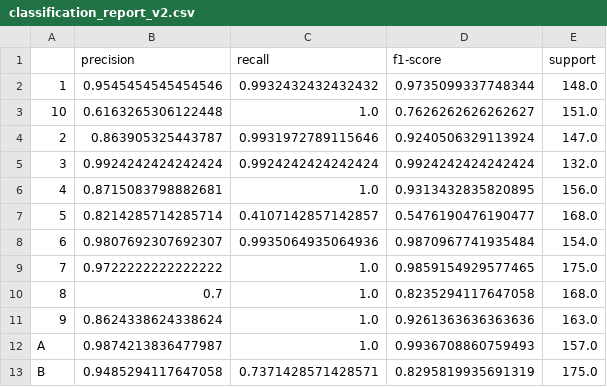
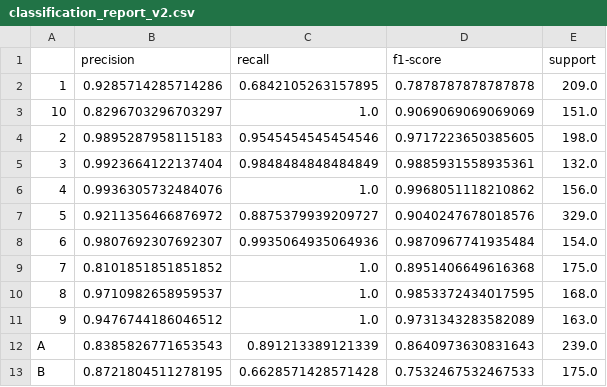
Before and after one commit to Kayclab/SignTalk, a CSV file: model/classification_report_v2.csv, drawn as a sheet; only a part is shown; the diff covers the shown part only.

Commit message:
update model

```diff
--- a/model/classification_report_v2.csv
+++ b/model/classification_report_v2.csv
@@ -1,13 +1,13 @@
 ,precision,recall,f1-score,support
-1,0.9545454545454546,0.9932432432432432,0.9735099337748344,148.0
-10,0.6163265306122448,1.0,0.7626262626262627,151.0
-2,0.863905325443787,0.9931972789115646,0.9240506329113924,147.0
-3,0.9924242424242424,0.9924242424242424,0.9924242424242424,132.0
-4,0.8715083798882681,1.0,0.9313432835820895,156.0
-5,0.8214285714285714,0.4107142857142857,0.5476190476190477,168.0
+1,0.9285714285714286,0.6842105263157895,0.7878787878787878,209.0
+10,0.8296703296703297,1.0,0.9069069069069069,151.0
+2,0.9895287958115183,0.9545454545454546,0.9717223650385605,198.0
+3,0.9923664122137404,0.9848484848484849,0.9885931558935361,132.0
+4,0.9936305732484076,1.0,0.9968051118210862,156.0
+5,0.9211356466876972,0.8875379939209727,0.9040247678018576,329.0
 6,0.9807692307692307,0.9935064935064936,0.9870967741935484,154.0
-7,0.9722222222222222,1.0,0.9859154929577465,175.0
-8,0.7,1.0,0.8235294117647058,168.0
-9,0.8624338624338624,1.0,0.9261363636363636,163.0
-A,0.9874213836477987,1.0,0.9936708860759493,157.0
-B,0.9485294117647058,0.7371428571428571,0.8295819935691319,175.0
+7,0.8101851851851852,1.0,0.8951406649616368,175.0
+8,0.9710982658959537,1.0,0.9853372434017595,168.0
+9,0.9476744186046512,1.0,0.9731343283582089,163.0
+A,0.8385826771653543,0.891213389121339,0.8640973630831643,239.0
+B,0.8721804511278195,0.6628571428571428,0.7532467532467533,175.0
```
Also changed, not shown: 114 edited cells elsewhere in this file, model/confusion_matrix_v2.csv, model/perbandingan_model.csv, 12 other files.
